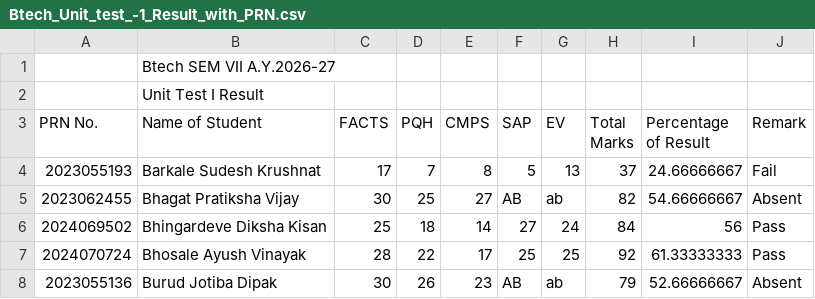
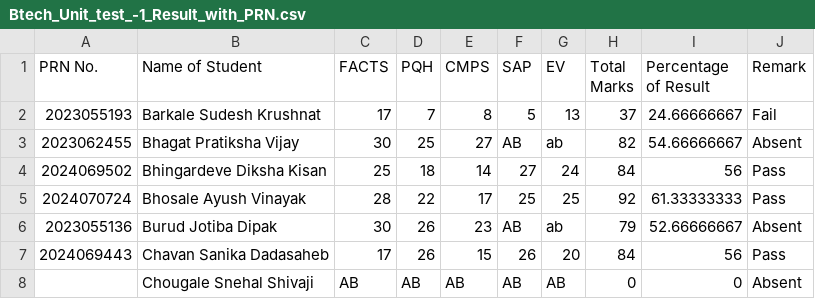
Before and after one commit to DYPELE/student-result-analysis, a CSV file: Btech_Unit_test_-1_Result_with_PRN.csv, drawn as a sheet; only a part is shown; the shorter side is filled out with more unchanged rows; the diff names each change by its address in the sheet, - before the commit and + after, or states it on an @@ line.

Commit message:
Update Btech_Unit_test_-1_Result_with_PRN.csv

```diff
--- a/Btech_Unit_test_-1_Result_with_PRN.csv
+++ b/Btech_Unit_test_-1_Result_with_PRN.csv
-row 1:  | Btech SEM VII A.Y.2026-27
-row 2:  | Unit Test I Result
```
